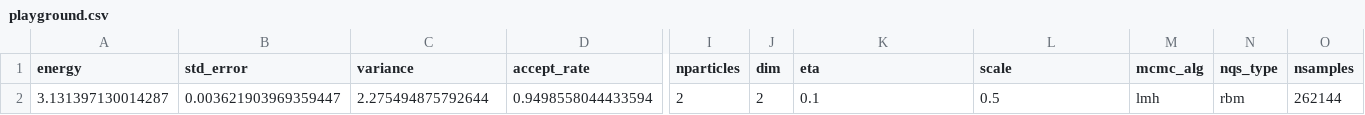
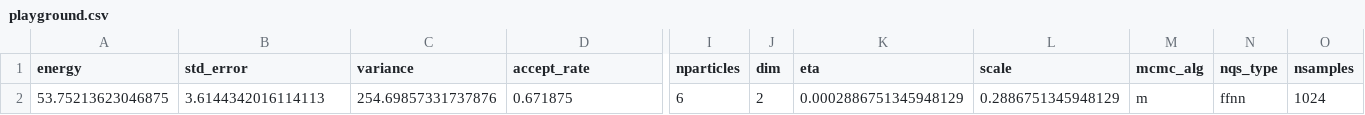
Before and after one commit to Daniel-Haas-B/NeuralQuantumState, a CSV file: data/playground.csv, drawn as a sheet; only a part is shown, gaps mark what is left out; removed rows and columns are numbered as before the commit, all else as after; rows hold the shown columns only; the diff names each change by its address in the sheet, - before the commit and + after, or states it on an @@ line.

```diff
--- a/data/playground.csv
+++ b/data/playground.csv
-row 2: 3.131397130014287 | 0.003621903969359447 | 2.275494875792644 | 0.9498558044433594 | 2 | 2 | 0.1 | 0.5 | lmh | rbm | 262144
+row 2: 53.75213623046875 | 3.6144342016114113 | 254.69857331737876 | 0.671875 | 6 | 2 | 0.0002886751345948129 | 0.2886751345948129 | m | ffnn | 1024
```
Also changed, not shown: 11 other files.
